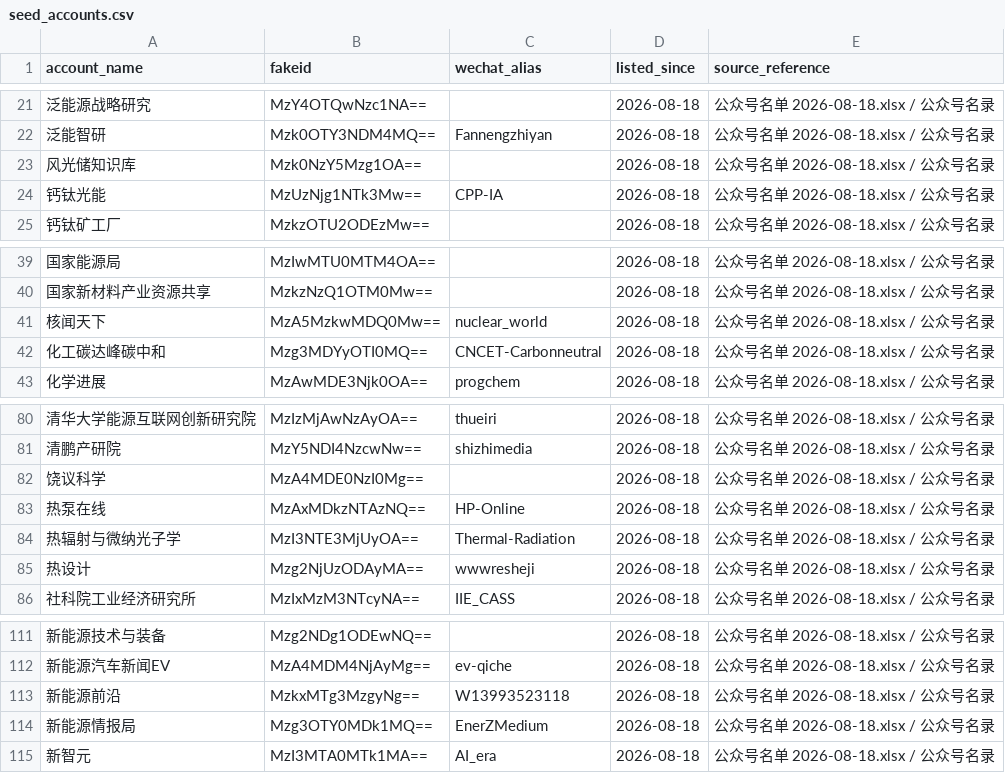
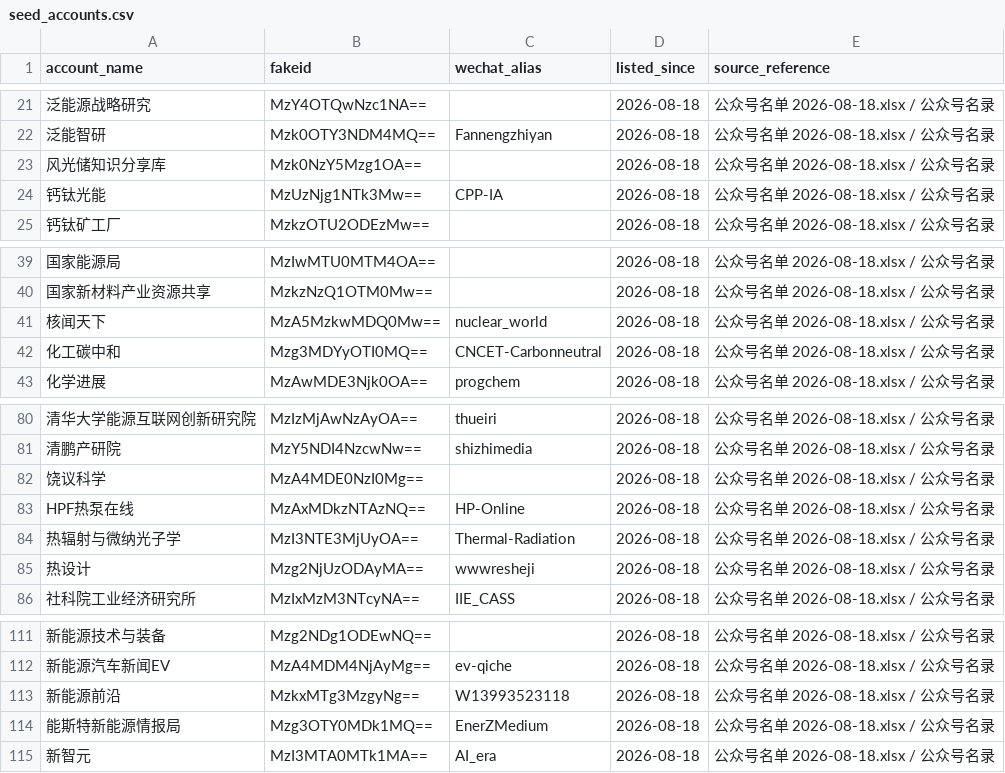
Before and after one commit to wodewoping-png/wechat-daily-news-csv, a CSV file: channels/seed_accounts.csv, drawn as a sheet; only a part is shown, gaps mark what is left out.

Commit message:
feat: curate channel identities and pauses, remove digest from future CSV exports

```diff
--- a/channels/seed_accounts.csv
+++ b/channels/seed_accounts.csv
@@ -22,3 +22,3 @@
 泛能智研,Mzk0OTY3NDM4MQ==,Fannengzhiyan,2026-08-18,公众号名单 2026-08-18.xlsx / 公众号名录
-风光储知识库,Mzk0NzY5Mzg1OA==,,2026-08-18,公众号名单 2026-08-18.xlsx / 公众号名录
+风光储知识分享库,Mzk0NzY5Mzg1OA==,,2026-08-18,公众号名单 2026-08-18.xlsx / 公众号名录
 钙钛光能,MzUzNjg1NTk3Mw==,CPP-IA,2026-08-18,公众号名单 2026-08-18.xlsx / 公众号名录
@@ -41,3 +41,3 @@
 核闻天下,MzA5MzkwMDQ0Mw==,nuclear_world,2026-08-18,公众号名单 2026-08-18.xlsx / 公众号名录
-化工碳达峰碳中和,Mzg3MDYyOTI0MQ==,CNCET-Carbonneutral,2026-08-18,公众号名单 2026-08-18.xlsx / 公众号名录
+化工碳中和,Mzg3MDYyOTI0MQ==,CNCET-Carbonneutral,2026-08-18,公众号名单 2026-08-18.xlsx / 公众号名录
 化学进展,MzAwMDE3Njk0OA==,progchem,2026-08-18,公众号名单 2026-08-18.xlsx / 公众号名录
@@ -82,3 +82,3 @@
 饶议科学,MzA4MDE0NzI0Mg==,,2026-08-18,公众号名单 2026-08-18.xlsx / 公众号名录
-热泵在线,MzAxMDkzNTAzNQ==,HP-Online,2026-08-18,公众号名单 2026-08-18.xlsx / 公众号名录
+HPF热泵在线,MzAxMDkzNTAzNQ==,HP-Online,2026-08-18,公众号名单 2026-08-18.xlsx / 公众号名录
 热辐射与微纳光子学,MzI3NTE3MjUyOA==,Thermal-Radiation,2026-08-18,公众号名单 2026-08-18.xlsx / 公众号名录
@@ -113,3 +113,3 @@
 新能源前沿,MzkxMTg3MzgyNg==,W13993523118,2026-08-18,公众号名单 2026-08-18.xlsx / 公众号名录
-新能源情报局,Mzg3OTY0MDk1MQ==,EnerZMedium,2026-08-18,公众号名单 2026-08-18.xlsx / 公众号名录
+能斯特新能源情报局,Mzg3OTY0MDk1MQ==,EnerZMedium,2026-08-18,公众号名单 2026-08-18.xlsx / 公众号名录
 新智元,MzI3MTA0MTk1MA==,AI_era,2026-08-18,公众号名单 2026-08-18.xlsx / 公众号名录
```
Also changed, not shown: 12 other files.
